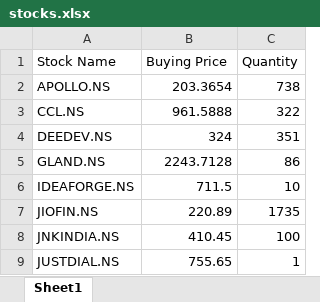
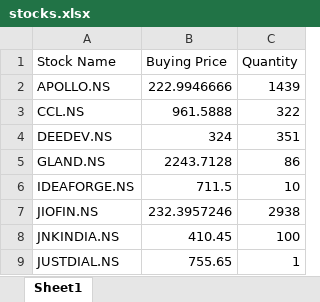
Before and after one commit to its-shivam-mishra/EquityPulse, an Excel workbook: assets/stocks.xlsx, sheet Sheet1, drawn as a sheet; only a part is shown; values as stored, in another font and other column widths than the file's, no borders; the diff covers the shown part only; the diff names each change by its address in the sheet, - before the commit and + after, or states it on an @@ line.

```diff
--- a/assets/stocks.xlsx (sheet Sheet1)
+++ b/assets/stocks.xlsx (sheet Sheet1)
-B2 (Buying Price): 203.3654
+B2 (Buying Price): 222.9946666
-C2 (Quantity): 738
+C2 (Quantity): 1439
-B7 (Buying Price): 220.89
+B7 (Buying Price): 232.3957246
-C7 (Quantity): 1735
+C7 (Quantity): 2938
```
Also changed, not shown: 20 added rows elsewhere in this sheet.
